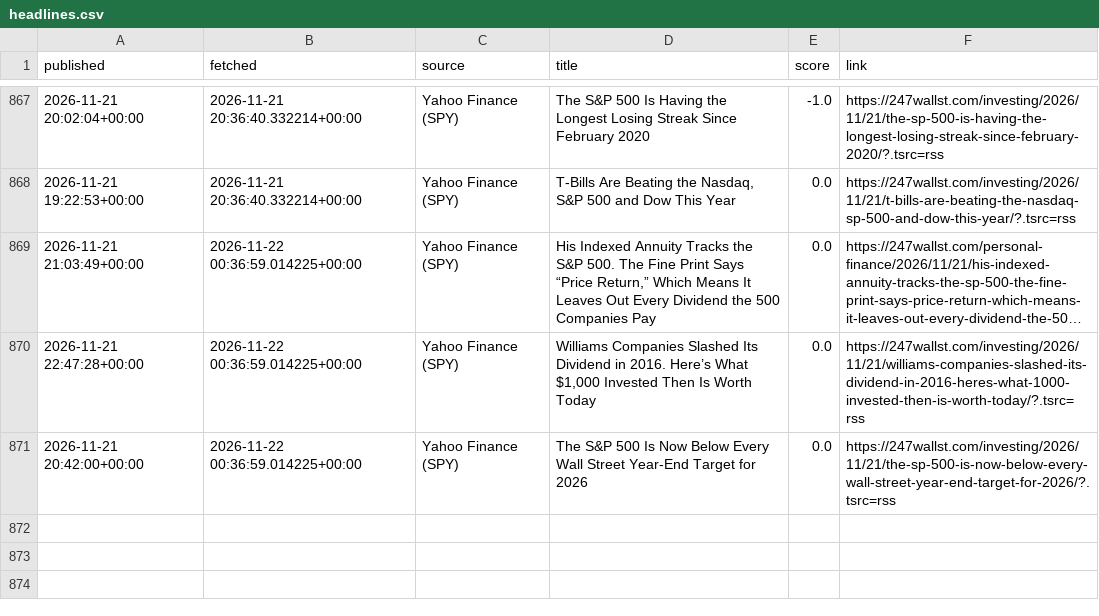
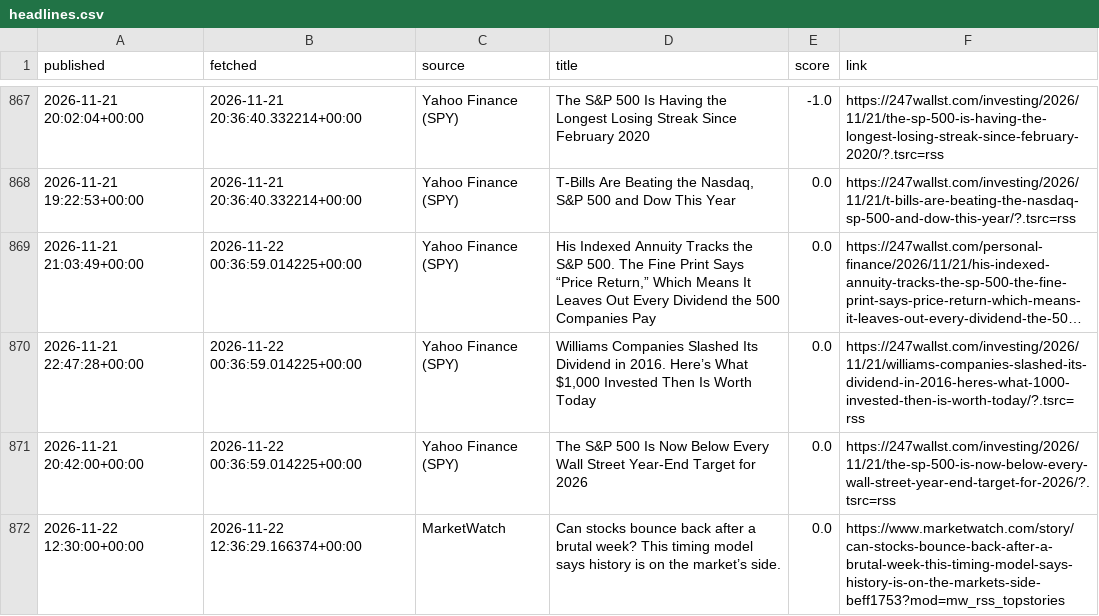
Before and after one commit to eitank123/InverterModel, a CSV file: data/news/headlines.csv, drawn as a sheet; only a part is shown, gaps mark what is left out; long unchanged cells end in …; the diff names each change by its address in the sheet, - before the commit and + after, or states it on an @@ line.

```diff
--- a/data/news/headlines.csv
+++ b/data/news/headlines.csv
+row 872: 2026-11-22 12:30:00+00:00 | 2026-11-22 12:36:29.166374+00:00 | MarketWatch | Can stocks bounce back after a brutal week? This timing model says history is on the market’s side. | 0.0 | https://www.marketwatch.com/story/can-stocks-bounce-back-after-a-brutal-week-this-timing-model-says-history-is-on-the-markets-side-beff1753?mod=mw_rss_topstories
```
Also changed, not shown: 2 other files.
